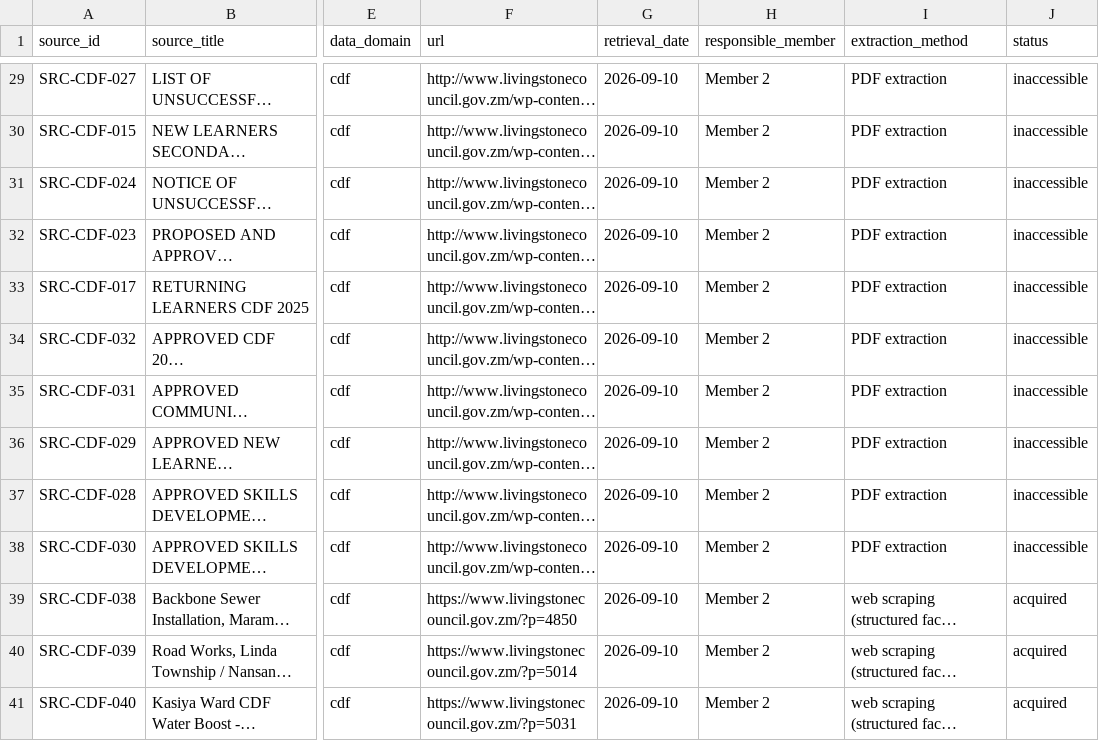
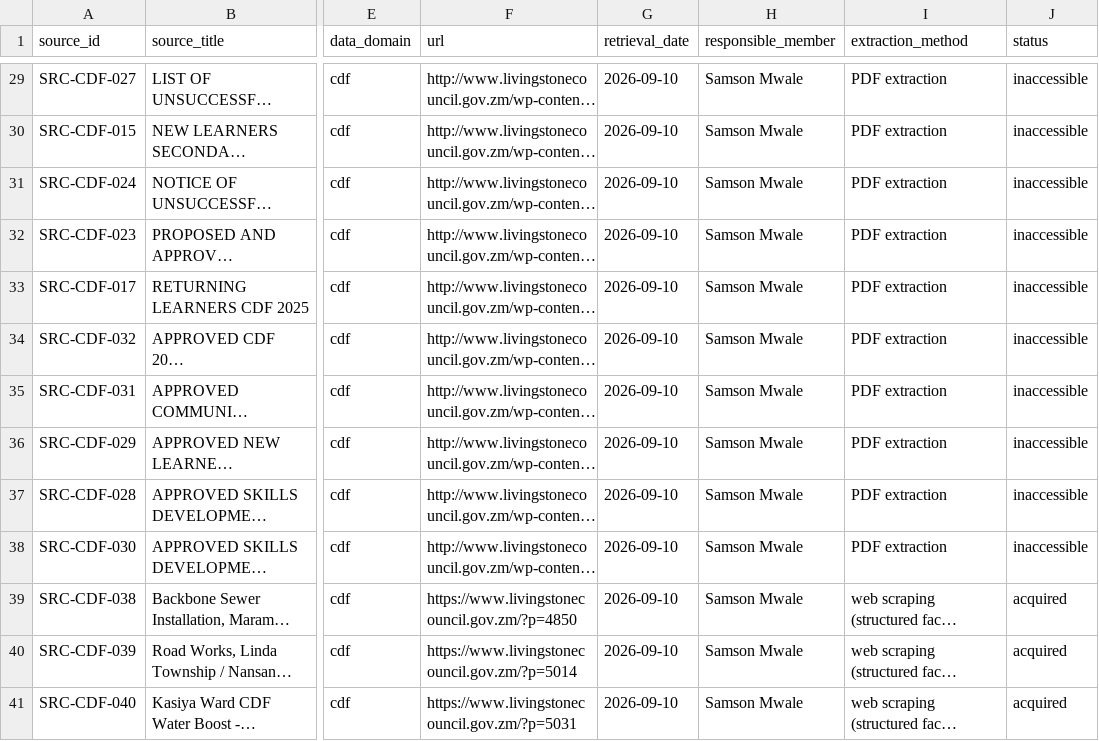
Before and after one commit to Codart-web/unza-csc4792-Team4-livingstone-city-council-dm-miniProject, a CSV file: docs/source_register/for_member_2.csv, drawn as a sheet; only a part is shown, gaps mark what is left out; long unchanged cells end in …; the diff covers the shown part only; the diff names each change by its address in the sheet, - before the commit and + after, or states it on an @@ line.

Commit message:
Corrected Some missing name fields for Phase 1 and 2

```diff
--- a/docs/source_register/for_member_2.csv
+++ b/docs/source_register/for_member_2.csv
-H29:H41 (responsible_member): Member 2
+H29:H41 (responsible_member): Samson Mwale
```
Also changed, not shown: 27 edited cells elsewhere in this file.
